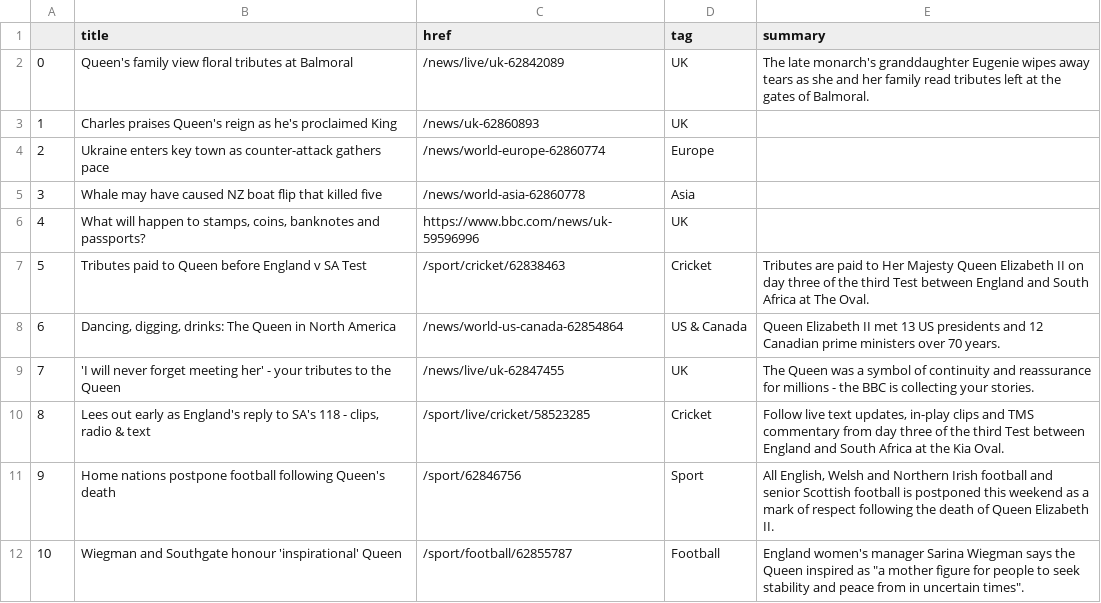
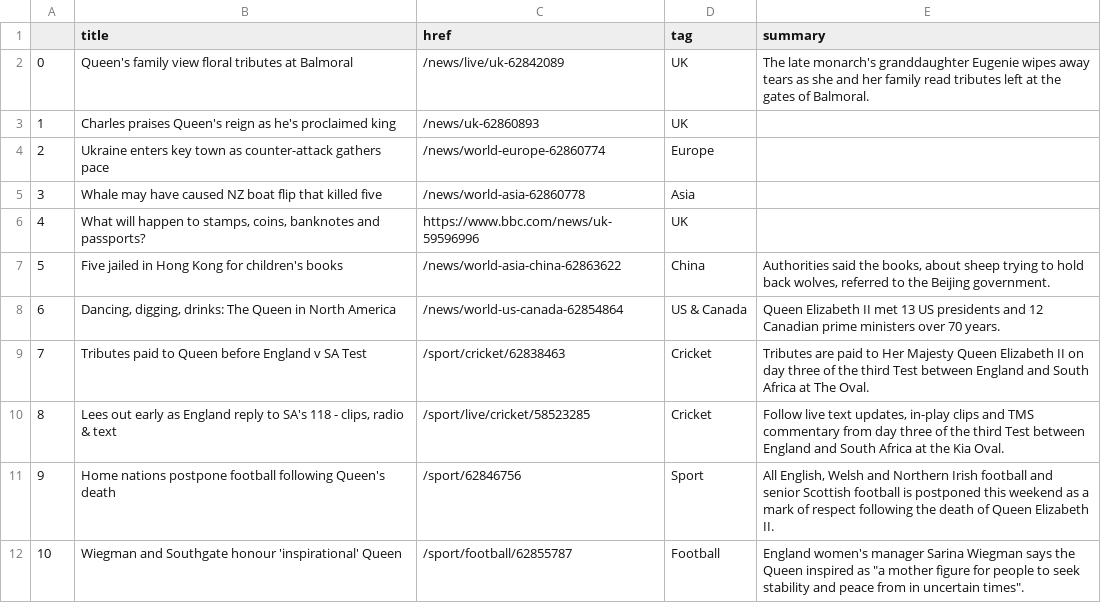
Before and after one commit to tunabellybella/Scraper, a CSV file: bbc-headlines.csv, drawn as a sheet; only a part is shown.

```diff
--- a/bbc-headlines.csv
+++ b/bbc-headlines.csv
@@ -2,3 +2,3 @@
 0,Queen's family view floral tributes at Balmoral,/news/live/uk-62842089,UK,The late monarch's granddaughter Eugenie wipes away tears as she and her family read tributes left at the gates of Balmoral.
-1,Charles praises Queen's reign as he's proclaimed King,/news/uk-62860893,UK,
+1,Charles praises Queen's reign as he's proclaimed king,/news/uk-62860893,UK,
 2,Ukraine enters key town as counter-attack gathers pace,/news/world-europe-62860774,Europe,
@@ -6,6 +6,6 @@
 4,"What will happen to stamps, coins, banknotes and passports?",https://www.bbc.com/news/uk-59596996,UK,
-5,Tributes paid to Queen before England v SA Test,/sport/cricket/62838463,Cricket,Tributes are paid to Her Majesty Queen Elizabeth II on day three of the third Test between England and South Africa at The Oval.
+5,Five jailed in Hong Kong for children's books,/news/world-asia-china-62863622,China,"Authorities said the books, about sheep trying to hold back wolves, referred to the Beijing government."
 6,"Dancing, digging, drinks: The Queen in North America",/news/world-us-canada-62854864,US & Canada,Queen Elizabeth II met 13 US presidents and 12 Canadian prime ministers over 70 years.
-7,'I will never forget meeting her' - your tributes to the Queen,/news/live/uk-62847455,UK,The Queen was a symbol of continuity and reassurance for millions - the BBC is collecting your stories.
-8,"Lees out early as England's reply to SA's 118 - clips, radio & text",/sport/live/cricket/58523285,Cricket,"Follow live text updates, in-play clips and TMS commentary from day three of the third Test between England and South Africa at the Kia Oval."
+7,Tributes paid to Queen before England v SA Test,/sport/cricket/62838463,Cricket,Tributes are paid to Her Majesty Queen Elizabeth II on day three of the third Test between England and South Africa at The Oval.
+8,"Lees out early as England reply to SA's 118 - clips, radio & text",/sport/live/cricket/58523285,Cricket,"Follow live text updates, in-play clips and TMS commentary from day three of the third Test between England and South Africa at the Kia Oval."
 9,Home nations postpone football following Queen's death,/sport/62846756,Sport,"All English, Welsh and Northern Irish football and senior Scottish football is postponed this weekend as a mark of respect following the death of Queen Elizabeth II."
```
